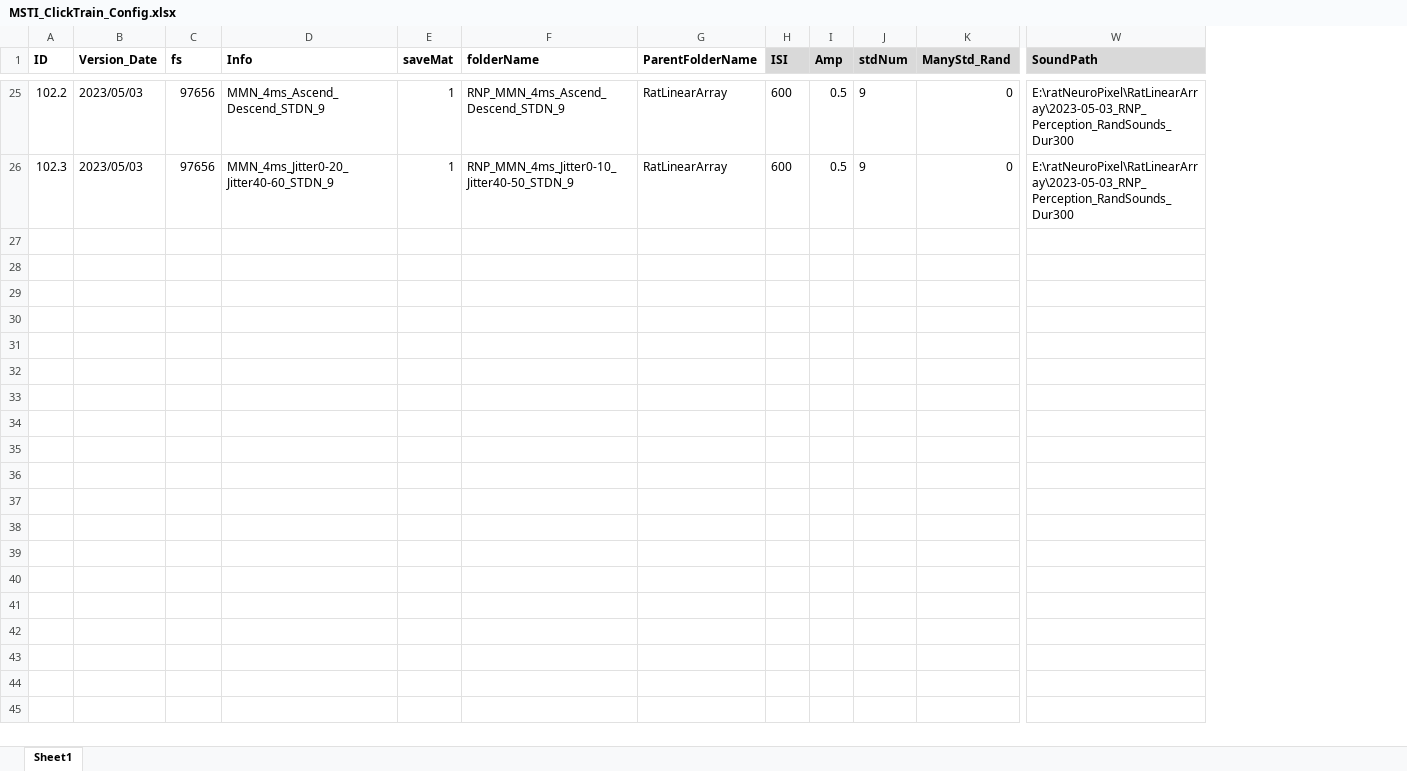
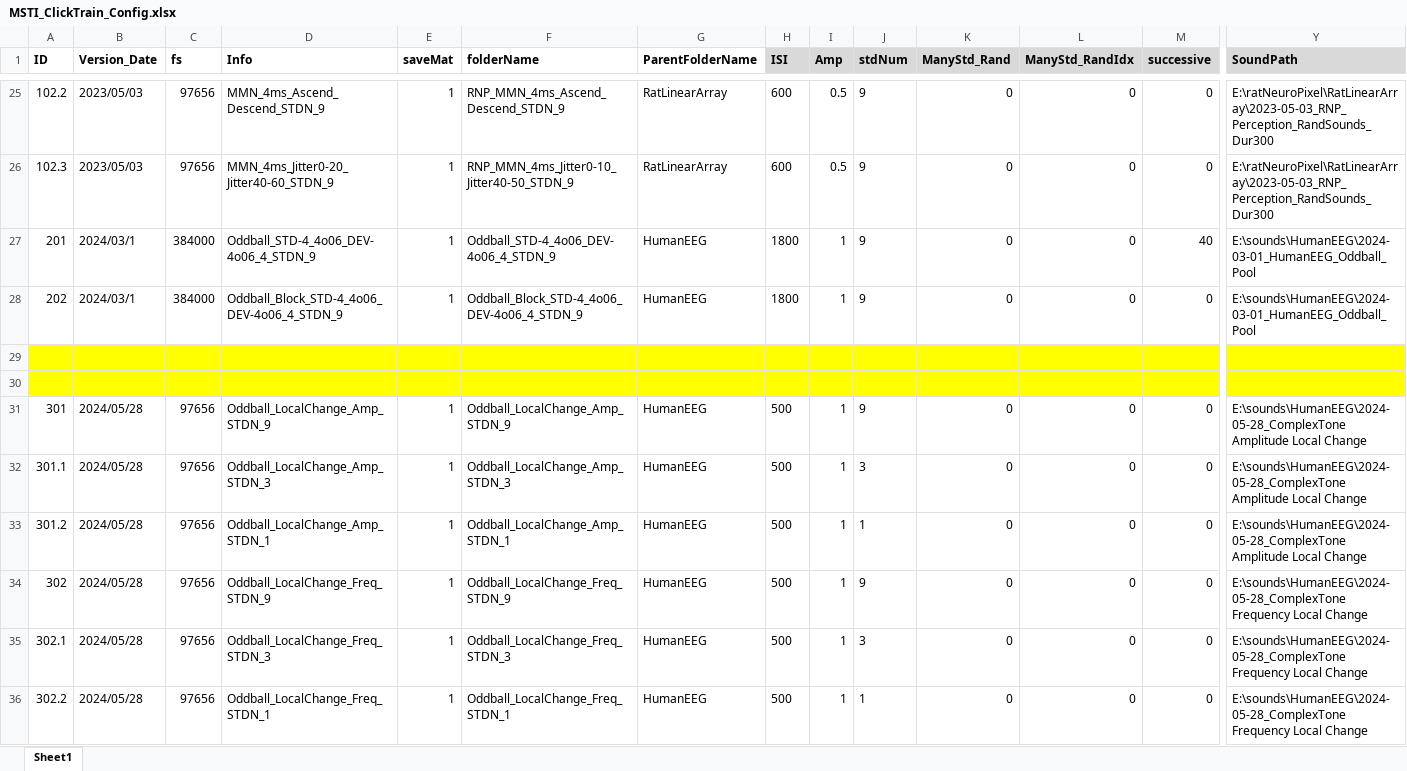
Before and after one commit to springZJU/ClickTrainGeneration, an Excel workbook: MMN/MSTI_ClickTrain_Config.xlsx, sheet Sheet1, drawn as a sheet; only a part is shown, gaps mark what is left out; values as stored, in another font and other column widths than the file's, no borders; rows hold the shown columns only; the diff covers the shown part only; the diff names each change by its address in the sheet, - before the commit and + after, or states it on an @@ line.

Commit message:
spr 20240604 transient local change added

```diff
--- a/MMN/MSTI_ClickTrain_Config.xlsx (sheet Sheet1)
+++ b/MMN/MSTI_ClickTrain_Config.xlsx (sheet Sheet1)
+column L (ManyStd_RandIdx), rows 25-26: 0 | 0
+column M (successive), rows 25-26: 0 | 0
+row 27: 201 | 2024/03/1 | 384000 | Oddball_STD-4_4o06_DEV-4o06_4_STDN_9 | 1 | Oddball_STD-4_4o06_DEV-4o06_4_STDN_9 | HumanEEG | 1800 | 1 | 9 | 0 | 0 | 40 | E:\sounds\HumanEEG\2024-03-01_HumanEEG_Oddball_Pool
+row 28: 202 | 2024/03/1 | 384000 | Oddball_Block_STD-4_4o06_DEV-4o06_4_STDN_9 | 1 | Oddball_Block_STD-4_4o06_DEV-4o06_4_STDN_9 | HumanEEG | 1800 | 1 | 9 | 0 | 0 | 0 | E:\sounds\HumanEEG\2024-03-01_HumanEEG_Oddball_Pool
+row 29: (empty)
+row 30: (empty)
+row 31: 301 | 2024/05/28 | 97656 | Oddball_LocalChange_Amp_STDN_9 | 1 | Oddball_LocalChange_Amp_STDN_9 | HumanEEG | 500 | 1 | 9 | 0 | 0 | 0 | E:\sounds\HumanEEG\2024-05-28_ComplexTone Amplitude Local Change
+row 32: 301.1 | 2024/05/28 | 97656 | Oddball_LocalChange_Amp_STDN_3 | 1 | Oddball_LocalChange_Amp_STDN_3 | HumanEEG | 500 | 1 | 3 | 0 | 0 | 0 | E:\sounds\HumanEEG\2024-05-28_ComplexTone Amplitude Local Change
+row 33: 301.2 | 2024/05/28 | 97656 | Oddball_LocalChange_Amp_STDN_1 | 1 | Oddball_LocalChange_Amp_STDN_1 | HumanEEG | 500 | 1 | 1 | 0 | 0 | 0 | E:\sounds\HumanEEG\2024-05-28_ComplexTone Amplitude Local Change
+row 34: 302 | 2024/05/28 | 97656 | Oddball_LocalChange_Freq_STDN_9 | 1 | Oddball_LocalChange_Freq_STDN_9 | HumanEEG | 500 | 1 | 9 | 0 | 0 | 0 | E:\sounds\HumanEEG\2024-05-28_ComplexTone Frequency Local Change
+row 35: 302.1 | 2024/05/28 | 97656 | Oddball_LocalChange_Freq_STDN_3 | 1 | Oddball_LocalChange_Freq_STDN_3 | HumanEEG | 500 | 1 | 3 | 0 | 0 | 0 | E:\sounds\HumanEEG\2024-05-28_ComplexTone Frequency Local Change
+row 36: 302.2 | 2024/05/28 | 97656 | Oddball_LocalChange_Freq_STDN_1 | 1 | Oddball_LocalChange_Freq_STDN_1 | HumanEEG | 500 | 1 | 1 | 0 | 0 | 0 | E:\sounds\HumanEEG\2024-05-28_ComplexTone Frequency Local Change
```
Also changed, not shown: 21 added rows elsewhere in this sheet, MultiTone/multiToneParameters_For_Generation.xlsx, TB&Offset/TBOffset_ClickTrain_Config.xlsx, 19 other files.
